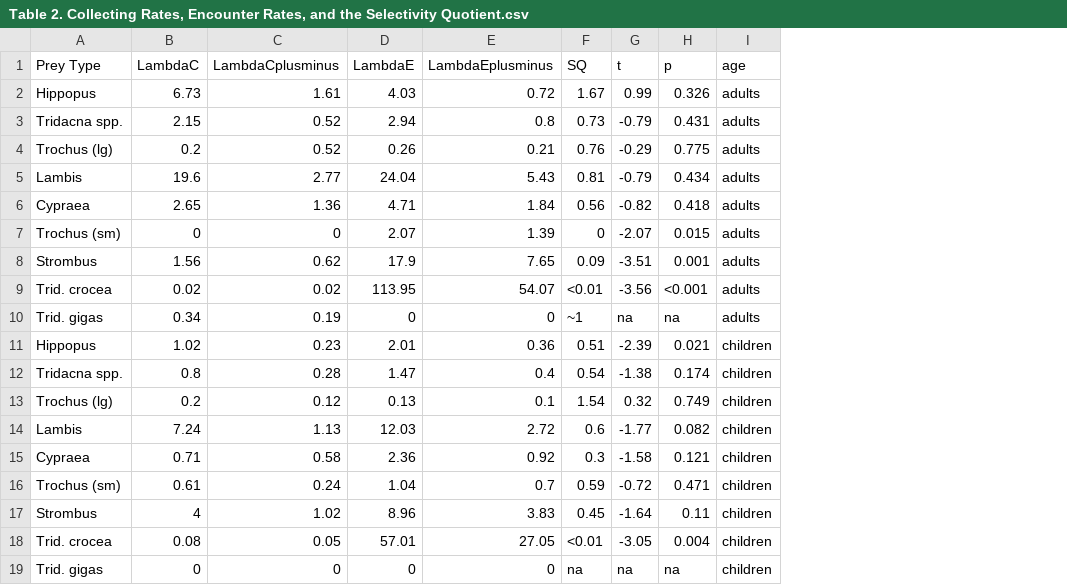
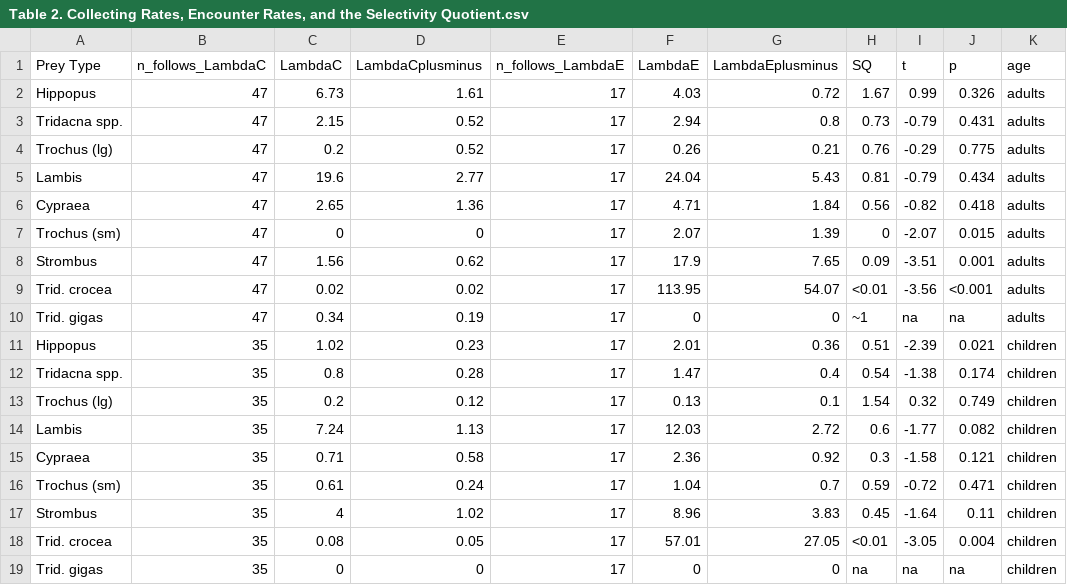
Before and after one commit to erik-ringen/cfr, a CSV file: paper_data/Bird_2002b/table2/Table 2. Collecting Rates, Encounter Rates, and the Selectivity Quotient.csv, drawn as a sheet; the diff names each change by its address in the sheet, - before the commit and + after, or states it on an @@ line.

Commit message:
added Bird_2002b table 2, BliegeBird_1995 table 3

```diff
--- a/paper_data/Bird_2002b/table2/Table 2. Collecting Rates, Encounter Rates, and the Selectivity Quotient.csv
+++ b/paper_data/Bird_2002b/table2/Table 2. Collecting Rates, Encounter Rates, and the Selectivity Quotient.csv
+column B (n_follows_LambdaC), rows 2-19: 47 | 47 | 47 | 47 | 47 | 47 | 47 | 47 | 47 | 35 | 35 | 35 | 35 | 35 | 35 | 35 | 35 | 35
+column E (n_follows_LambdaE), rows 2-19: all 17
```
Also changed, not shown: paper_data/BliegeBird_1995/table3/table3. summary of total foraging returns by individual.csv, 4 other files.
